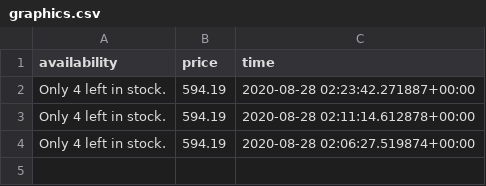
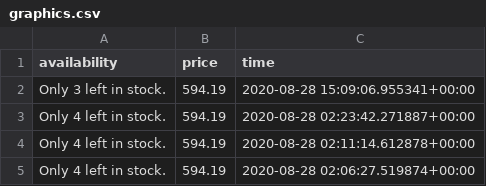
Before and after one commit to NiroshR/PCPartPriceTracker, a CSV file: tracker/history/graphics.csv, drawn as a sheet; the diff names each change by its address in the sheet, - before the commit and + after, or states it on an @@ line.

```diff
--- a/tracker/history/graphics.csv
+++ b/tracker/history/graphics.csv
+row 2: Only 3 left in stock. | 594.19 | 2020-08-28 15:09:06.955341+00:00
```
Also changed, not shown: tracker/history/fans.csv, tracker/history/psu.csv, 5 other files.
